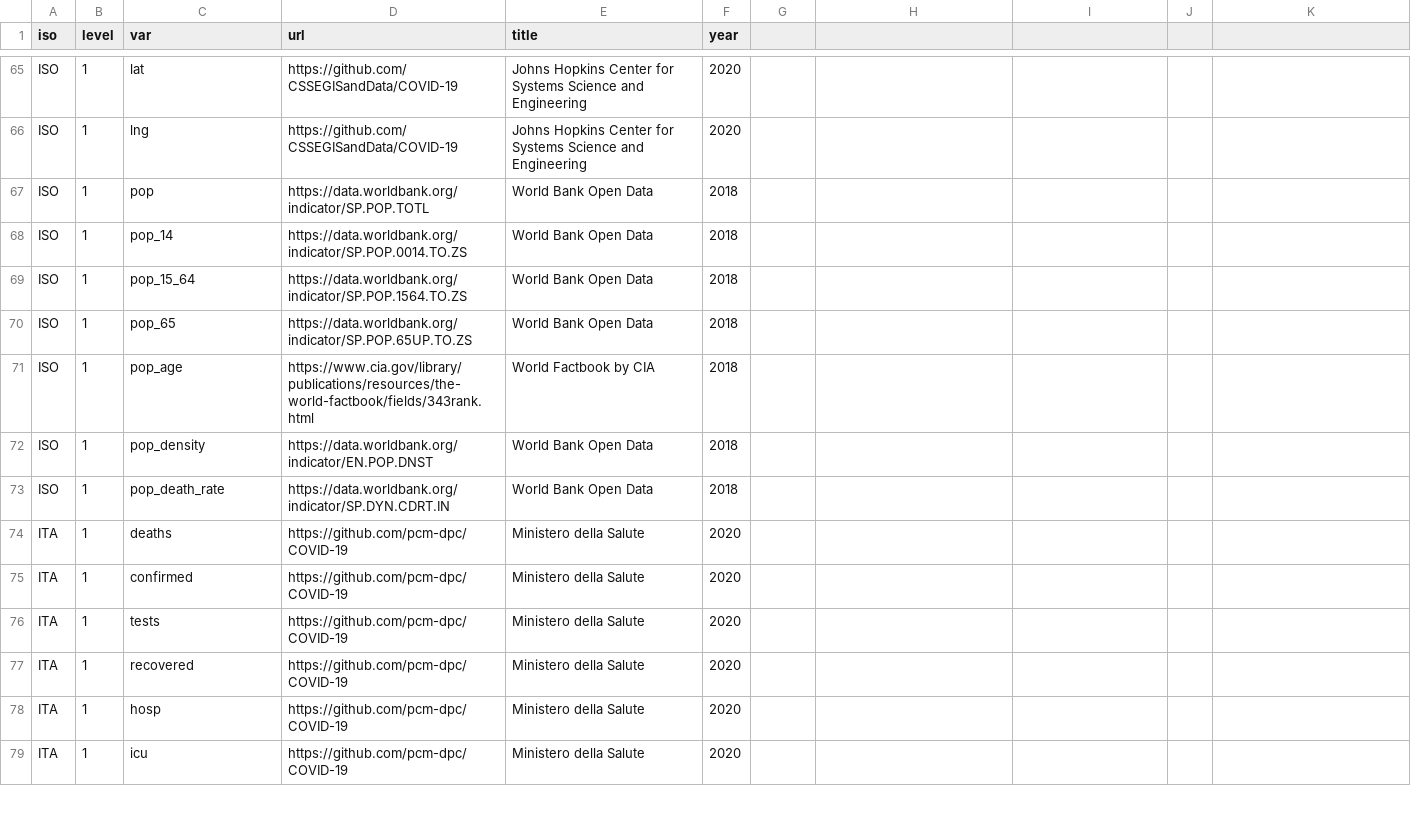
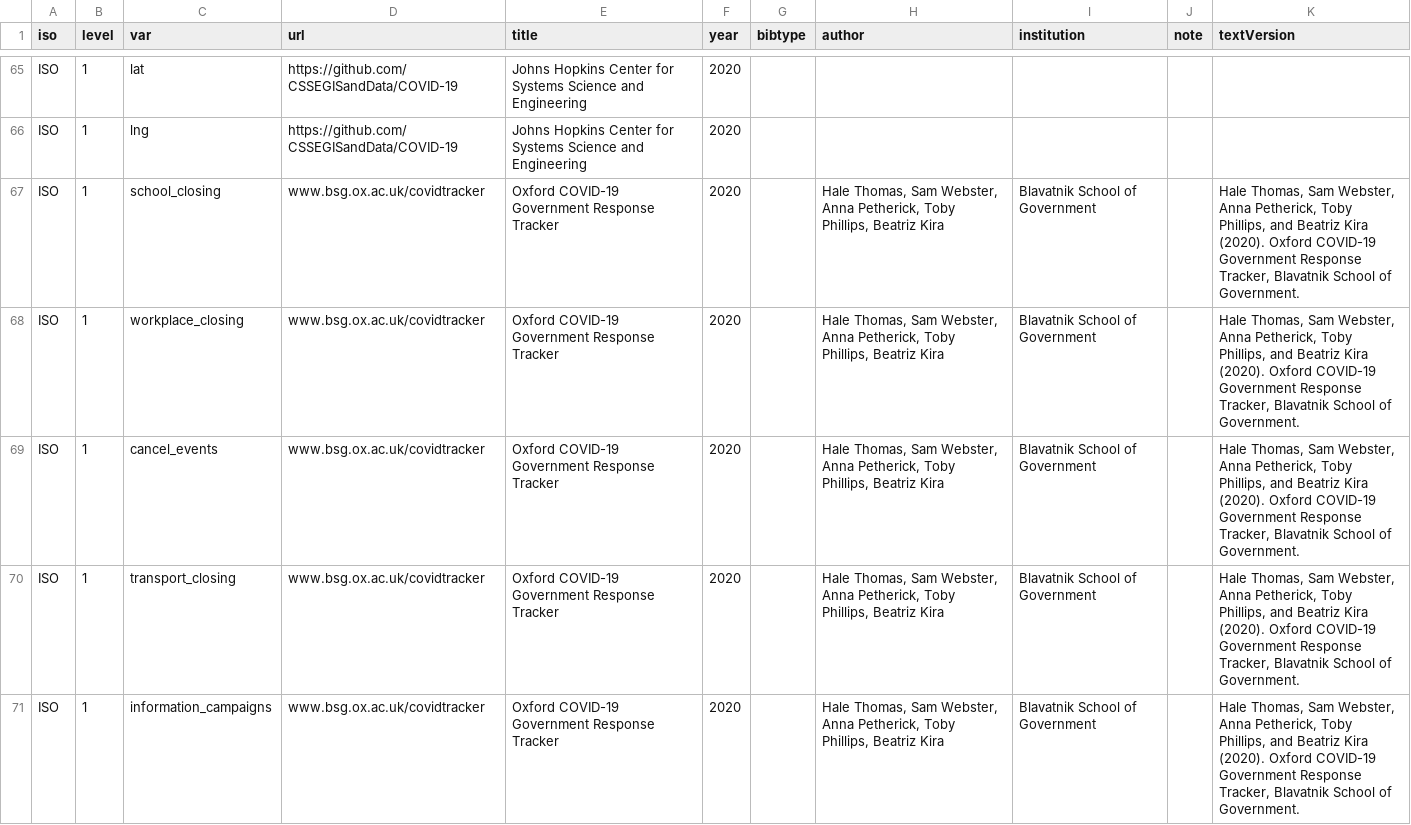
Before and after one commit to covid19datahub/COVID19, a CSV file: inst/extdata/db/_src.csv, drawn as a sheet; only a part is shown, gaps mark what is left out; the shorter side is filled out with more unchanged rows; the diff covers the shown part only.

```diff
--- a/inst/extdata/db/_src.csv
+++ b/inst/extdata/db/_src.csv
@@ -1 +1 @@
-"iso","level","var","url","title","year"
+"iso","level","var","url","title","year","bibtype","author","institution","note","textVersion"
@@ -66,0 +67,5 @@
+"ISO",1,"school_closing","www.bsg.ox.ac.uk/covidtracker","Oxford COVID-19 Government Response Tracker",2020,,"Hale Thomas, Sam Webster, Anna Petherick, Toby Phillips, Beatriz Kira","Blavatnik School of Government",,"Hale Thomas, Sam Webster, Anna Petherick, Toby Phillips, and Beatriz Kira (2020). Oxford COVID-19 Government Response Tracker, Blavatnik School of Government."
+"ISO",1,"workplace_closing","www.bsg.ox.ac.uk/covidtracker","Oxford COVID-19 Government Response Tracker",2020,,"Hale Thomas, Sam Webster, Anna Petherick, Toby Phillips, Beatriz Kira","Blavatnik School of Government",,"Hale Thomas, Sam Webster, Anna Petherick, Toby Phillips, and Beatriz Kira (2020). Oxford COVID-19 Government Response Tracker, Blavatnik School of Government."
+"ISO",1,"cancel_events","www.bsg.ox.ac.uk/covidtracker","Oxford COVID-19 Government Response Tracker",2020,,"Hale Thomas, Sam Webster, Anna Petherick, Toby Phillips, Beatriz Kira","Blavatnik School of Government",,"Hale Thomas, Sam Webster, Anna Petherick, Toby Phillips, and Beatriz Kira (2020). Oxford COVID-19 Government Response Tracker, Blavatnik School of Government."
+"ISO",1,"transport_closing","www.bsg.ox.ac.uk/covidtracker","Oxford COVID-19 Government Response Tracker",2020,,"Hale Thomas, Sam Webster, Anna Petherick, Toby Phillips, Beatriz Kira","Blavatnik School of Government",,"Hale Thomas, Sam Webster, Anna Petherick, Toby Phillips, and Beatriz Kira (2020). Oxford COVID-19 Government Response Tracker, Blavatnik School of Government."
+"ISO",1,"information_campaigns","www.bsg.ox.ac.uk/covidtracker","Oxford COVID-19 Government Response Tracker",2020,,"Hale Thomas, Sam Webster, Anna Petherick, Toby Phillips, Beatriz Kira","Blavatnik School of Government",,"Hale Thomas, Sam Webster, Anna Petherick, Toby Phillips, and Beatriz Kira (2020). Oxford COVID-19 Government Response Tracker, Blavatnik School of Government."
```
Also changed, not shown: 5 added rows elsewhere in this file, 7 other files.
